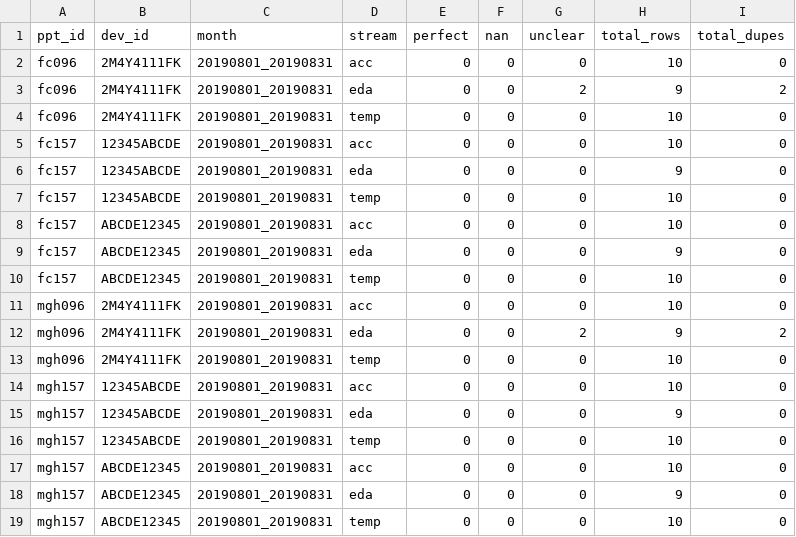
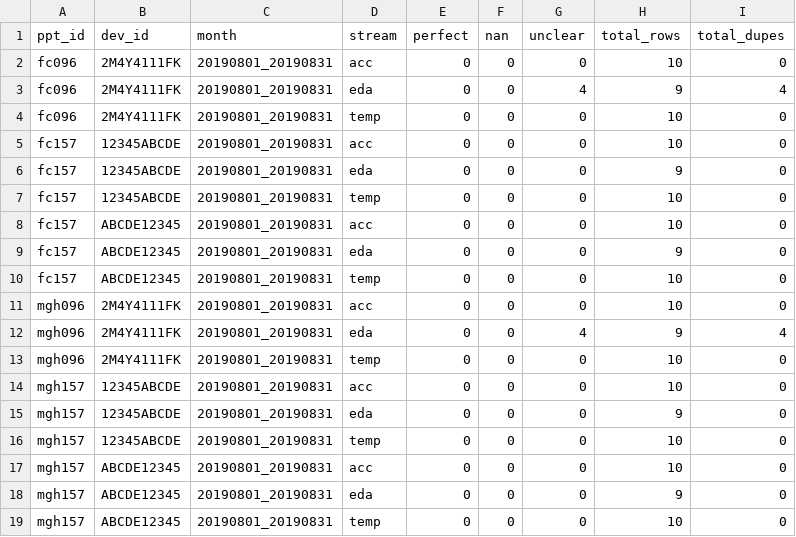
Before and after one commit to ddemarco96/timestone, a CSV file: test_data/duplicate_handling/logs/test_duplicate_log.csv, drawn as a sheet.

```diff
--- a/test_data/duplicate_handling/logs/test_duplicate_log.csv
+++ b/test_data/duplicate_handling/logs/test_duplicate_log.csv
@@ -2,3 +2,3 @@ ppt_id,dev_id,month,stream,perfect,nan,unclear,total_rows,total_dupes
 fc096,2M4Y4111FK,20190801_20190831,acc,0,0,0,10,0
-fc096,2M4Y4111FK,20190801_20190831,eda,0,0,2,9,2
+fc096,2M4Y4111FK,20190801_20190831,eda,0,0,4,9,4
 fc096,2M4Y4111FK,20190801_20190831,temp,0,0,0,10,0
@@ -11,3 +11,3 @@ fc157,ABCDE12345,20190801_20190831,temp,0,0,0,10,0
 mgh096,2M4Y4111FK,20190801_20190831,acc,0,0,0,10,0
-mgh096,2M4Y4111FK,20190801_20190831,eda,0,0,2,9,2
+mgh096,2M4Y4111FK,20190801_20190831,eda,0,0,4,9,4
 mgh096,2M4Y4111FK,20190801_20190831,temp,0,0,0,10,0
```
Also changed, not shown: logs/duplicate_log.csv, 5 other files.
